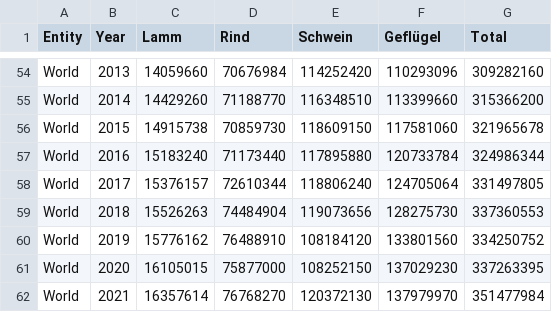
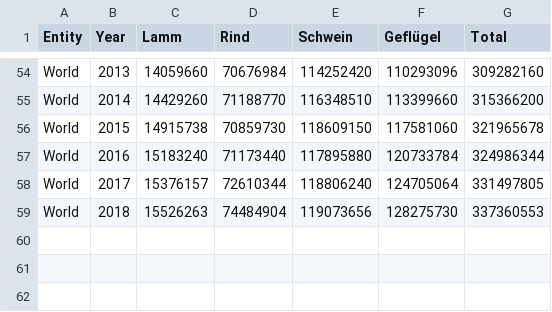
Before and after one commit to l2xu/d3js, a CSV file: public/data/meat_world.csv, drawn as a sheet; only a part is shown, gaps mark what is left out.

```diff
--- a/public/data/meat_world.csv
+++ b/public/data/meat_world.csv
@@ -59,4 +59 @@ World,2017,15376157,72610344,118806240,124705064,331497805
 World,2018,15526263,74484904,119073656,128275730,337360553
-World,2019,15776162,76488910,108184120,133801560,334250752
-World,2020,16105015,75877000,108252150,137029230,337263395
-World,2021,16357614,76768270,120372130,137979970,351477984
```
Also changed, not shown: 10 other files.
